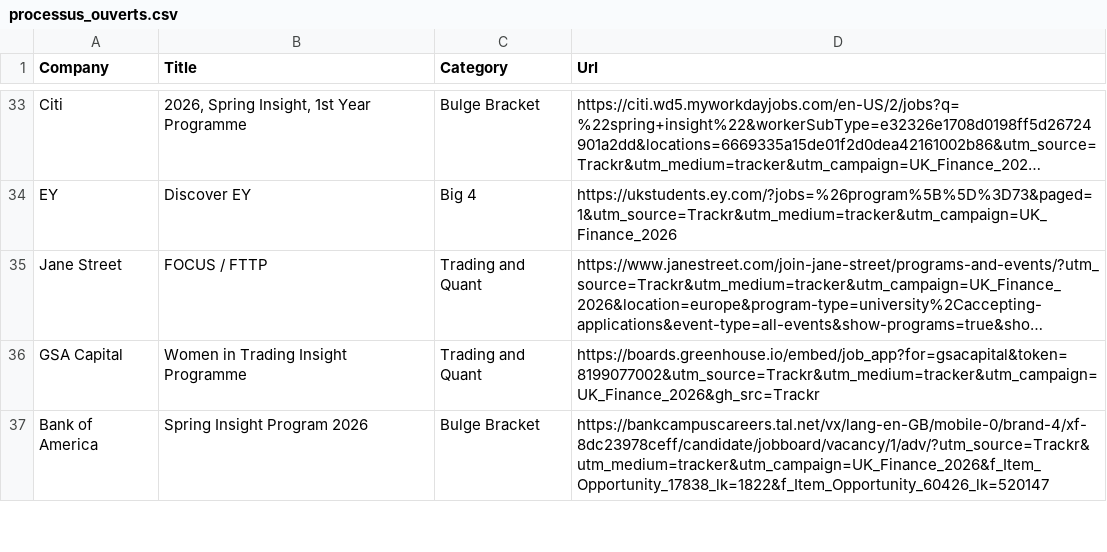
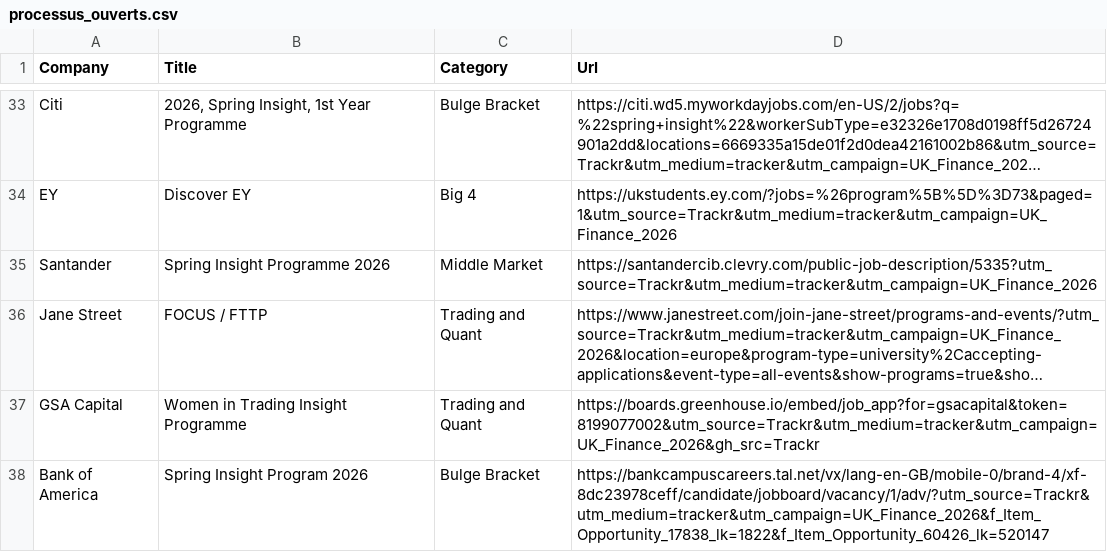
Before and after one commit to ludovicstvys/SpringIntern, a CSV file: processus_ouverts.csv, drawn as a sheet; only a part is shown, gaps mark what is left out; long unchanged cells end in …; the diff names each change by its address in the sheet, - before the commit and + after, or states it on an @@ line.

```diff
--- a/processus_ouverts.csv
+++ b/processus_ouverts.csv
+row 35: Santander | Spring Insight Programme 2026 | Middle Market | https://santandercib.clevry.com/public-job-description/5335?utm_source=Trackr&utm_medium=tracker&utm_campaign=UK_Finance_2026
```
